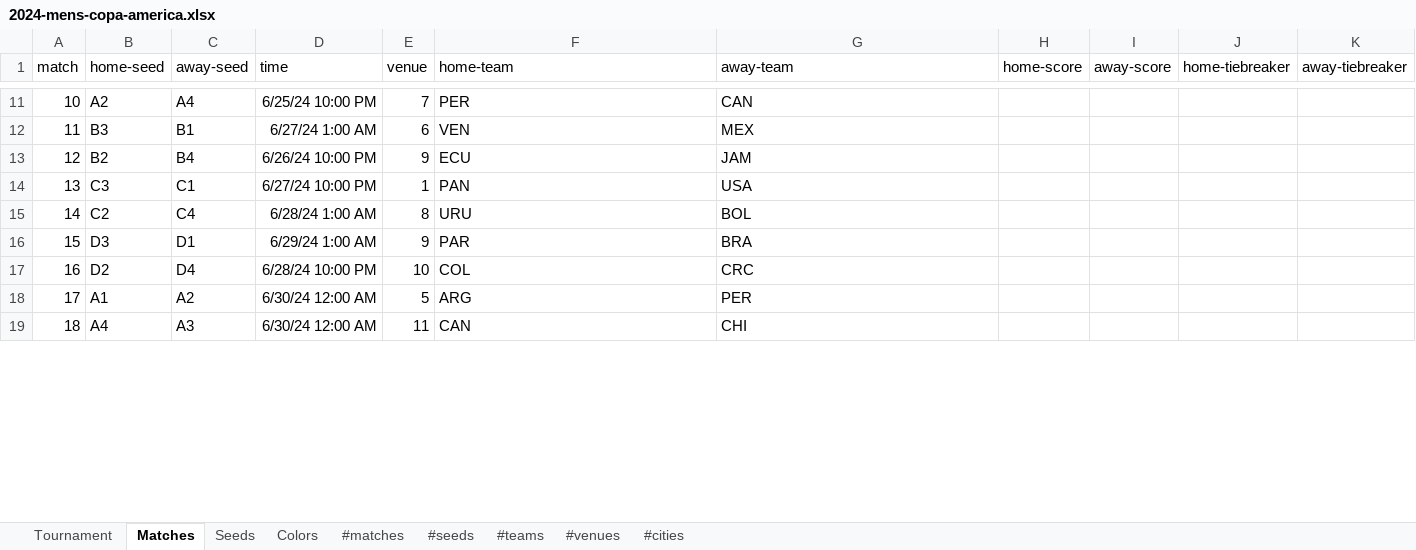
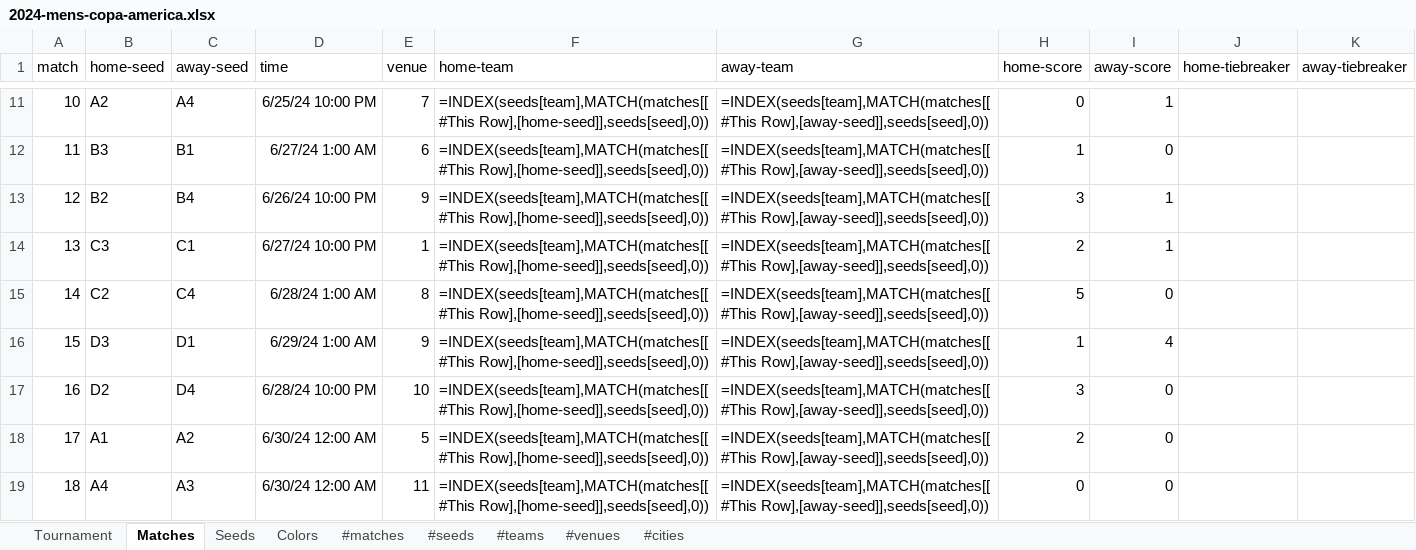
Before and after one commit to bruceoberg/soccer-tourney-poster, an Excel workbook: src/stp/database/2024-mens-copa-america.xlsx, sheet Matches, drawn as a sheet; only a part is shown, gaps mark what is left out; values as stored, in another font and other column widths than the file's, no borders; formulas without a stored value are shown as written; table styles not drawn; the diff covers the shown part only; the diff names each change by its address in the sheet, - before the commit and + after, or states it on an @@ line.

Commit message:
2024 copa america final scores
claude assisted: https://claude.ai/share/e1fc61e5-3e86-45e7-8b69-32ee1c6f221c

```diff
--- a/src/stp/database/2024-mens-copa-america.xlsx (sheet Matches)
+++ b/src/stp/database/2024-mens-copa-america.xlsx (sheet Matches)
-F11 (home-team): PER
+F11 (home-team): =INDEX(seeds[team],MATCH(matches[[#This Row],[home-seed]],seeds[seed],0))
-G11 (away-team): CAN
+G11 (away-team): =INDEX(seeds[team],MATCH(matches[[#This Row],[away-seed]],seeds[seed],0))
-H11 (home-score): (empty)
+H11 (home-score): 0
-I11 (away-score): (empty)
+I11 (away-score): 1
-F12 (home-team): VEN
+F12 (home-team): =INDEX(seeds[team],MATCH(matches[[#This Row],[home-seed]],seeds[seed],0))
-G12 (away-team): MEX
+G12 (away-team): =INDEX(seeds[team],MATCH(matches[[#This Row],[away-seed]],seeds[seed],0))
-H12 (home-score): (empty)
+H12 (home-score): 1
-I12 (away-score): (empty)
+I12 (away-score): 0
-F13 (home-team): ECU
+F13 (home-team): =INDEX(seeds[team],MATCH(matches[[#This Row],[home-seed]],seeds[seed],0))
-G13 (away-team): JAM
+G13 (away-team): =INDEX(seeds[team],MATCH(matches[[#This Row],[away-seed]],seeds[seed],0))
-H13 (home-score): (empty)
+H13 (home-score): 3
-I13:I14 (away-score): (empty)
+I13:I14 (away-score): 1
-F14 (home-team): PAN
+F14 (home-team): =INDEX(seeds[team],MATCH(matches[[#This Row],[home-seed]],seeds[seed],0))
-G14 (away-team): USA
+G14 (away-team): =INDEX(seeds[team],MATCH(matches[[#This Row],[away-seed]],seeds[seed],0))
-H14 (home-score): (empty)
+H14 (home-score): 2
-F15 (home-team): URU
+F15 (home-team): =INDEX(seeds[team],MATCH(matches[[#This Row],[home-seed]],seeds[seed],0))
-G15 (away-team): BOL
+G15 (away-team): =INDEX(seeds[team],MATCH(matches[[#This Row],[away-seed]],seeds[seed],0))
-H15 (home-score): (empty)
+H15 (home-score): 5
-I15 (away-score): (empty)
+I15 (away-score): 0
-F16 (home-team): PAR
+F16 (home-team): =INDEX(seeds[team],MATCH(matches[[#This Row],[home-seed]],seeds[seed],0))
-G16 (away-team): BRA
+G16 (away-team): =INDEX(seeds[team],MATCH(matches[[#This Row],[away-seed]],seeds[seed],0))
-H16 (home-score): (empty)
+H16 (home-score): 1
-I16 (away-score): (empty)
+I16 (away-score): 4
-F17 (home-team): COL
+F17 (home-team): =INDEX(seeds[team],MATCH(matches[[#This Row],[home-seed]],seeds[seed],0))
-G17 (away-team): CRC
+G17 (away-team): =INDEX(seeds[team],MATCH(matches[[#This Row],[away-seed]],seeds[seed],0))
-H17 (home-score): (empty)
+H17 (home-score): 3
-I17:I19 (away-score): (empty)
+I17:I19 (away-score): 0
-F18 (home-team): ARG
+F18 (home-team): =INDEX(seeds[team],MATCH(matches[[#This Row],[home-seed]],seeds[seed],0))
-G18 (away-team): PER
+G18 (away-team): =INDEX(seeds[team],MATCH(matches[[#This Row],[away-seed]],seeds[seed],0))
-H18 (home-score): (empty)
+H18 (home-score): 2
-F19 (home-team): CAN
+F19 (home-team): =INDEX(seeds[team],MATCH(matches[[#This Row],[home-seed]],seeds[seed],0))
-G19 (away-team): CHI
+G19 (away-team): =INDEX(seeds[team],MATCH(matches[[#This Row],[away-seed]],seeds[seed],0))
-H19 (home-score): (empty)
+H19 (home-score): 0
```
Also changed, not shown: 100 edited cells elsewhere in this sheet, sheet #matches, sheet #seeds, sheet #cities, sheet #venues.
